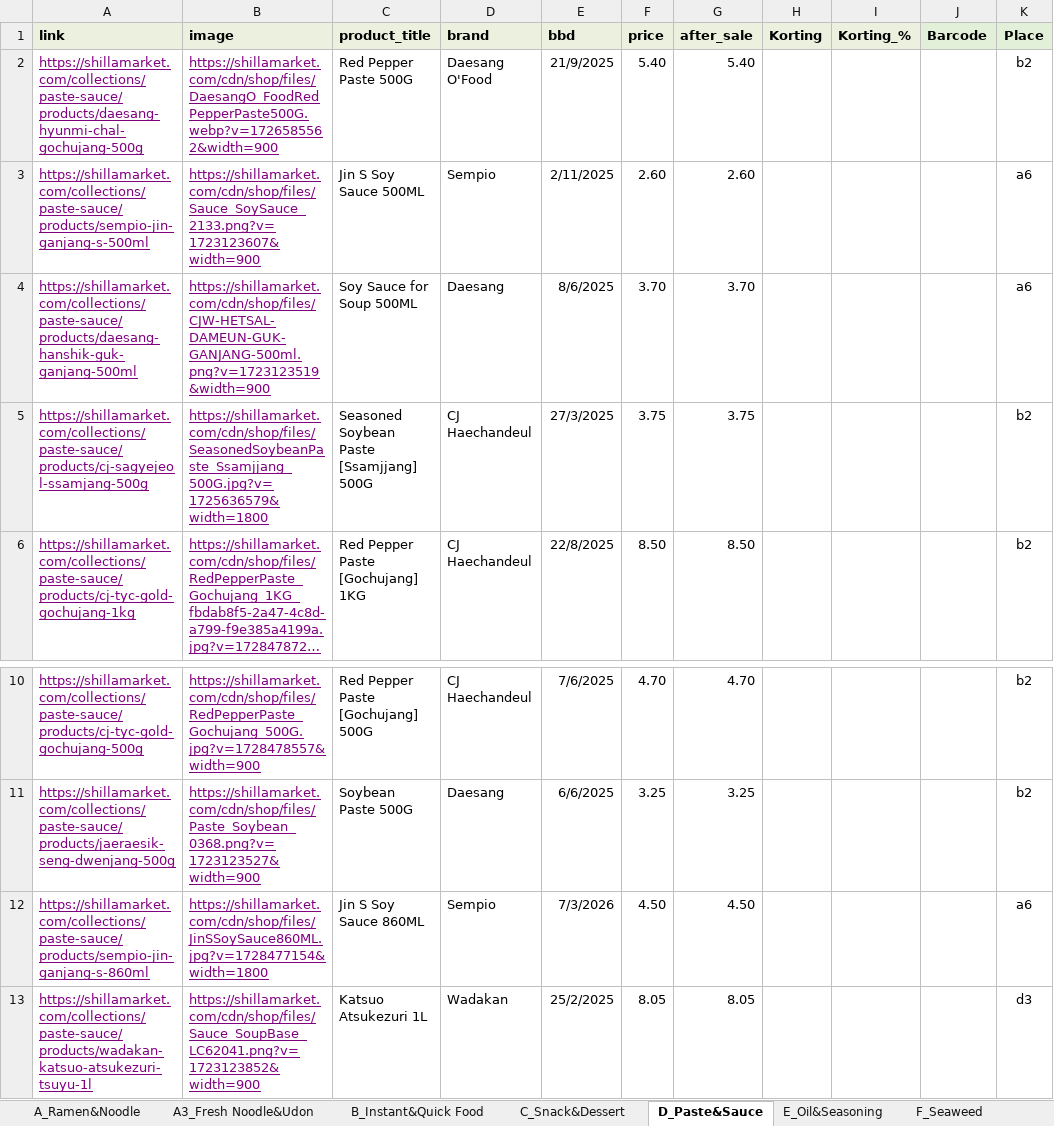
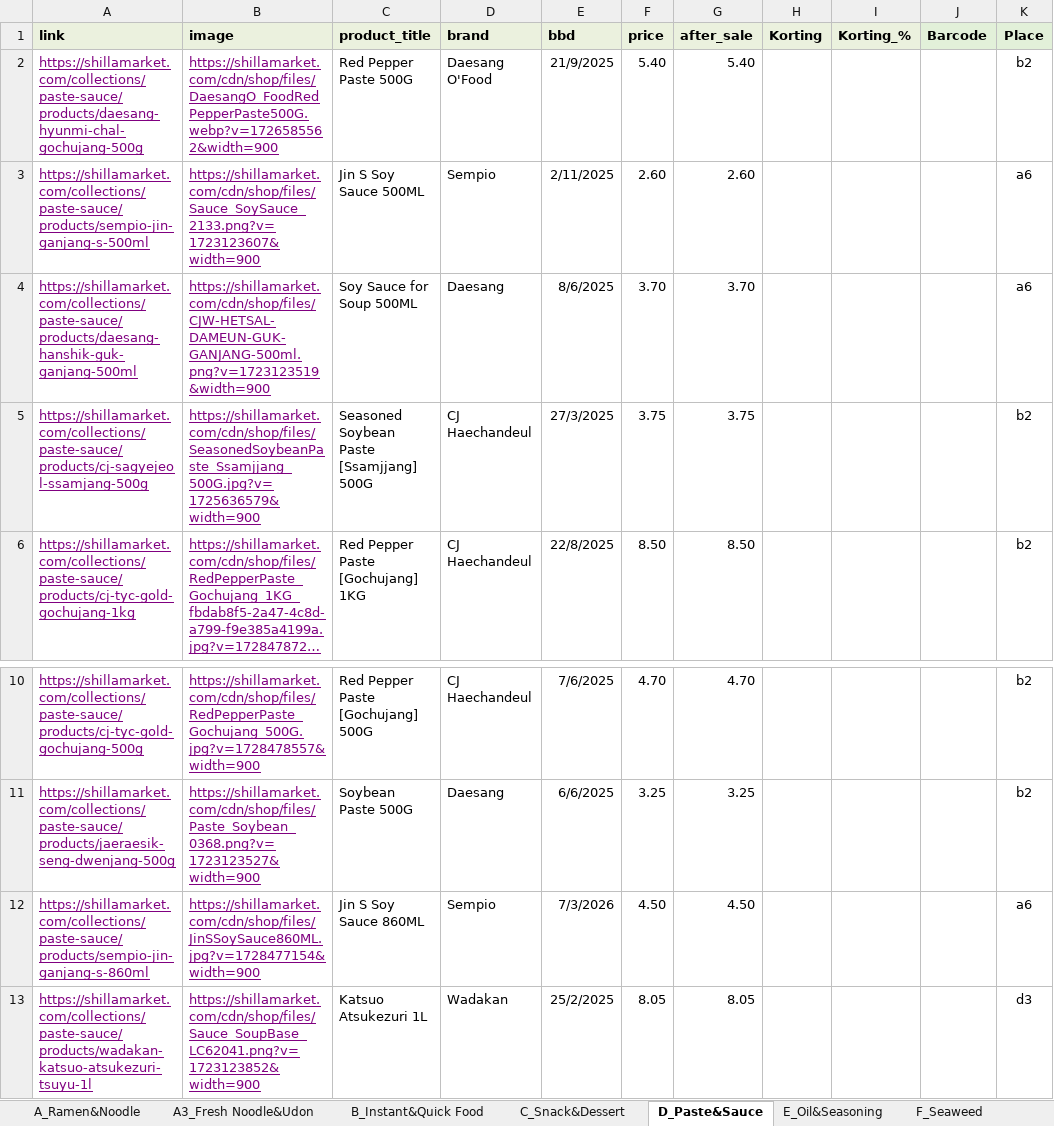
Before and after one commit to RLiu2202/ShillaSearchHelper, an Excel workbook: _checkpoint1203.xlsx, sheet D_Paste&Sauce, drawn as a sheet; only a part is shown, gaps mark what is left out; long unchanged cells end in …; values as stored, in another font and other column widths than the file's, no borders; conditional formats not drawn; the diff names each change by its address in the sheet, - before the commit and + after, or states it on an @@ line.

Commit message:
Add files via upload

```diff
--- a/_checkpoint1203.xlsx (sheet D_Paste&Sauce)
+++ b/_checkpoint1203.xlsx (sheet D_Paste&Sauce)
-B5 (image): https://shillamarket.com/cdn/shop/files/SeasonedSoybeanPaste_Ssamjjang_500G.jpg?v=1725636579&width=1800
+B5 (image): https://shillamarket.com/cdn/shop/files/SeasonedSoybeanPaste_Ssamjjang_500G.jpg?v=1725636579&width=900
-B12 (image): https://shillamarket.com/cdn/shop/files/JinSSoySauce860ML.jpg?v=1728477154&width=1800
+B12 (image): https://shillamarket.com/cdn/shop/files/JinSSoySauce860ML.jpg?v=1728477154&width=900
```
